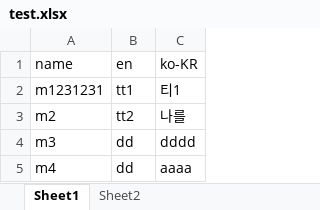
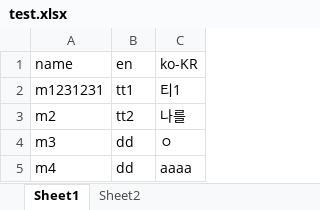
Before and after one commit to chodurkhyun/action-test, an Excel workbook: localization_tool/test.xlsx, sheet Sheet1, drawn as a sheet; values as stored, in another font and other column widths than the file's, no borders; the diff names each change by its address in the sheet, - before the commit and + after, or states it on an @@ line.

```diff
--- a/localization_tool/test.xlsx (sheet Sheet1)
+++ b/localization_tool/test.xlsx (sheet Sheet1)
-C4 (ko-KR): dddd
+C4 (ko-KR): ㅇ
```
Also changed, not shown: 1 other file.
